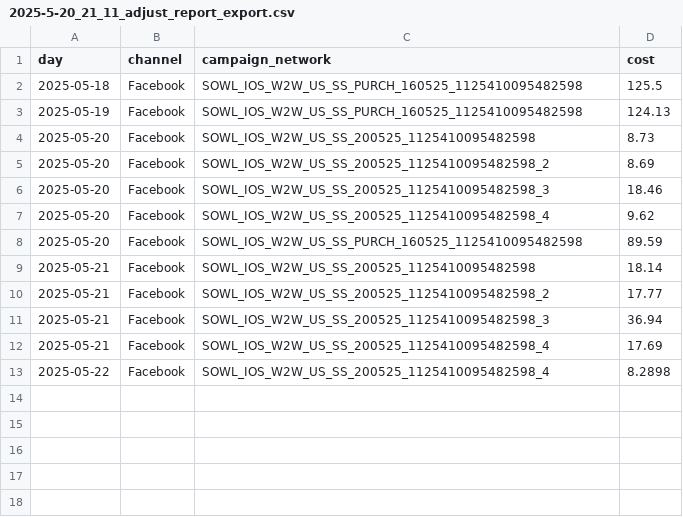
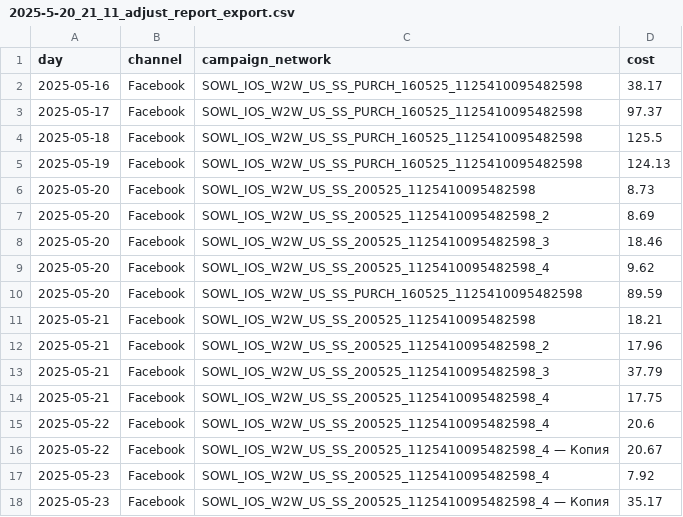
Before and after one commit to kalty13/web2wave, a CSV file: 2025-5-20_21_11_adjust_report_export.csv, drawn as a sheet.

```diff
--- a/2025-5-20_21_11_adjust_report_export.csv
+++ b/2025-5-20_21_11_adjust_report_export.csv
@@ -1,2 +1,4 @@
 day,channel,campaign_network,cost
+2025-05-16,Facebook,SOWL_IOS_W2W_US_SS_PURCH_160525_1125410095482598,38.17
+2025-05-17,Facebook,SOWL_IOS_W2W_US_SS_PURCH_160525_1125410095482598,97.37
 2025-05-18,Facebook,SOWL_IOS_W2W_US_SS_PURCH_160525_1125410095482598,125.5
@@ -8,6 +10,9 @@
 2025-05-20,Facebook,SOWL_IOS_W2W_US_SS_PURCH_160525_1125410095482598,89.59
-2025-05-21,Facebook,SOWL_IOS_W2W_US_SS_200525_1125410095482598,18.14
-2025-05-21,Facebook,SOWL_IOS_W2W_US_SS_200525_1125410095482598_2,17.77
-2025-05-21,Facebook,SOWL_IOS_W2W_US_SS_200525_1125410095482598_3,36.94
-2025-05-21,Facebook,SOWL_IOS_W2W_US_SS_200525_1125410095482598_4,17.69
-2025-05-22,Facebook,SOWL_IOS_W2W_US_SS_200525_1125410095482598_4,8.2898
+2025-05-21,Facebook,SOWL_IOS_W2W_US_SS_200525_1125410095482598,18.21
+2025-05-21,Facebook,SOWL_IOS_W2W_US_SS_200525_1125410095482598_2,17.96
+2025-05-21,Facebook,SOWL_IOS_W2W_US_SS_200525_1125410095482598_3,37.79
+2025-05-21,Facebook,SOWL_IOS_W2W_US_SS_200525_1125410095482598_4,17.75
+2025-05-22,Facebook,SOWL_IOS_W2W_US_SS_200525_1125410095482598_4,20.6
+2025-05-22,Facebook,SOWL_IOS_W2W_US_SS_200525_1125410095482598_4 — Копия,20.67
+2025-05-23,Facebook,SOWL_IOS_W2W_US_SS_200525_1125410095482598_4,7.92
+2025-05-23,Facebook,SOWL_IOS_W2W_US_SS_200525_1125410095482598_4 — Копия,35.17
```
Also changed, not shown: 1 other file.
